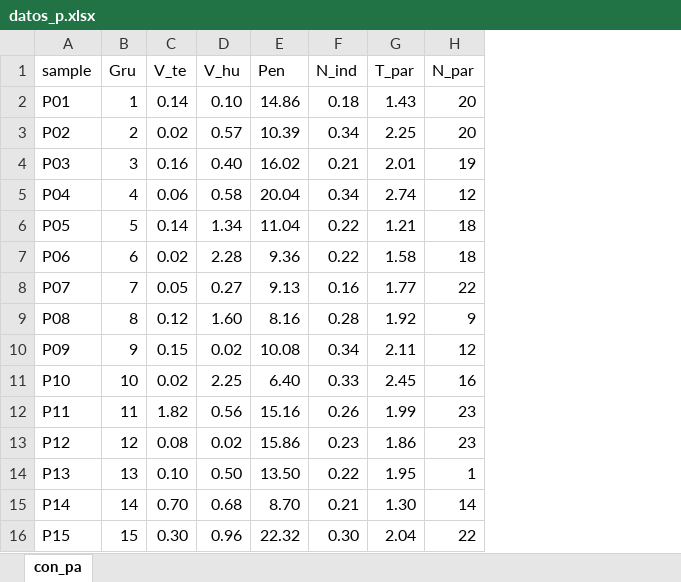
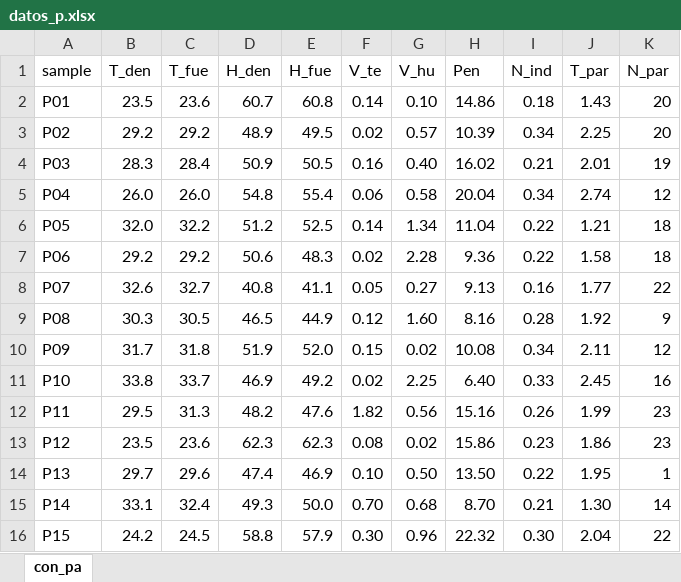
Before and after one commit to SJack2023/Script-GLM, an Excel workbook: datos_p.xlsx, sheet con_pa, drawn as a sheet; values as stored, in another font and other column widths than the file's, no borders; removed rows and columns are numbered as before the commit, all else as after; the diff names each change by its address in the sheet, - before the commit and + after, or states it on an @@ line.

```diff
--- a/datos_p.xlsx (sheet con_pa)
+++ b/datos_p.xlsx (sheet con_pa)
-column B (Gru), rows 2-16: 1 | 2 | 3 | 4 | 5 | 6 | 7 | 8 | 9 | 10 | 11 | 12 | 13 | 14 | 15
+column B (T_den), rows 2-16: 23.5 | 29.2 | 28.3 | 26.0 | 32.0 | 29.2 | 32.6 | 30.3 | 31.7 | 33.8 | 29.5 | 23.5 | 29.7 | 33.1 | 24.2
+column C (T_fue), rows 2-16: 23.6 | 29.2 | 28.4 | 26.0 | 32.2 | 29.2 | 32.7 | 30.5 | 31.8 | 33.7 | 31.3 | 23.6 | 29.6 | 32.4 | 24.5
+column D (H_den), rows 2-16: 60.7 | 48.9 | 50.9 | 54.8 | 51.2 | 50.6 | 40.8 | 46.5 | 51.9 | 46.9 | 48.2 | 62.3 | 47.4 | 49.3 | 58.8
+column E (H_fue), rows 2-16: 60.8 | 49.5 | 50.5 | 55.4 | 52.5 | 48.3 | 41.1 | 44.9 | 52.0 | 49.2 | 47.6 | 62.3 | 46.9 | 50.0 | 57.9
```
Also changed, not shown: sin_patrones.xlsx, total_parcelas.xlsx, 11 other files.
